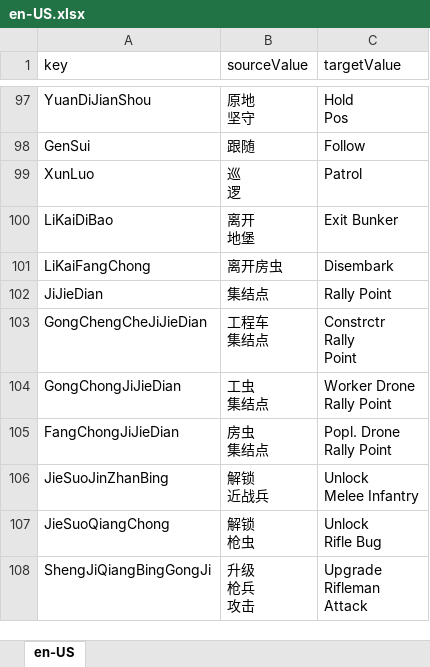
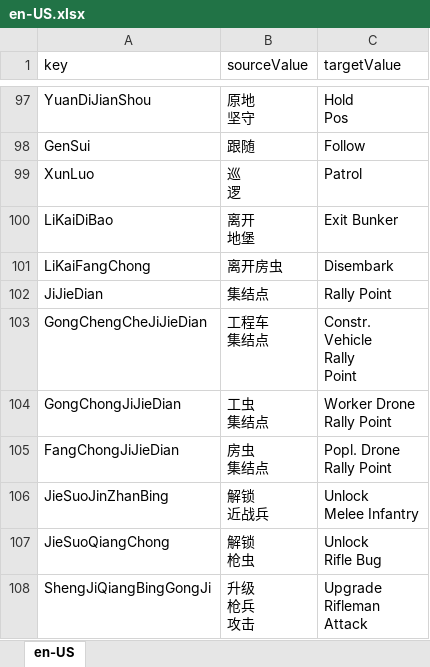
Before and after one commit to 544898458/cocos-creator38-demo, an Excel workbook: assets/翻译/en-US.xlsx, sheet en-US, drawn as a sheet; only a part is shown, gaps mark what is left out; values as stored, in another font and other column widths than the file's, no borders; ↵ is a line break in a cell; the diff names each change by its address in the sheet, - before the commit and + after, or states it on an @@ line.

```diff
--- a/assets/翻译/en-US.xlsx (sheet en-US)
+++ b/assets/翻译/en-US.xlsx (sheet en-US)
-C103 (targetValue): Constrctr ↵ Rally ↵ Point
+C103 (targetValue): Constr. ↵ Vehicle ↵ Rally ↵ Point
```
Also changed, not shown: 2 other files.
